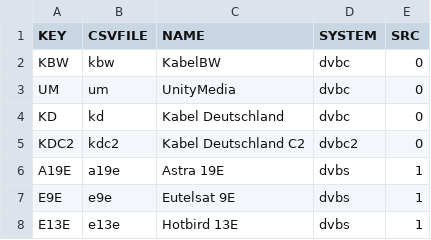
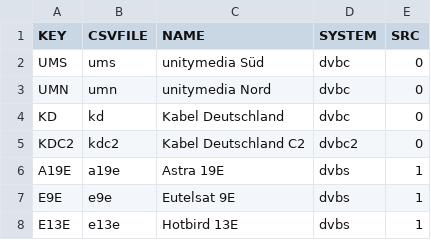
Before and after one commit to DigitalDevices/octonet, a CSV file: octoserve/var/channels/sourcelist.csv, drawn as a sheet.

Commit message:
Unitymedia, KabelBW
Renamed Unitymedia to unitymedia north
Renamed KabelBW to unitymedia south
New unitymedia south channellist

```diff
--- a/octoserve/var/channels/sourcelist.csv
+++ b/octoserve/var/channels/sourcelist.csv
@@ -1,4 +1,4 @@
 KEY,CSVFILE,NAME,SYSTEM,SRC
-"KBW","kbw","KabelBW","dvbc",0
-"UM","um","UnityMedia","dvbc",0
+"UMS","ums","unitymedia Süd","dvbc",0
+"UMN","umn","unitymedia Nord","dvbc",0
 "KD","kd","Kabel Deutschland","dvbc",0
```
Also changed, not shown: 4 other files.
